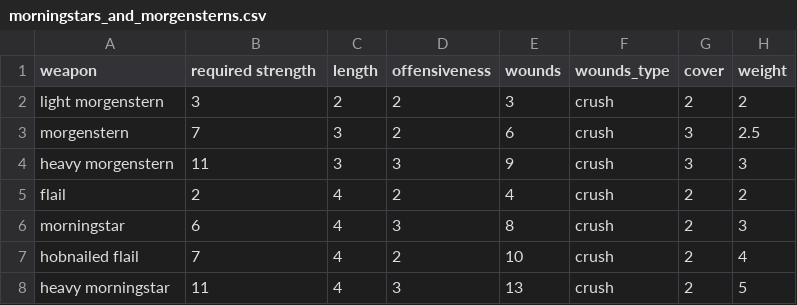
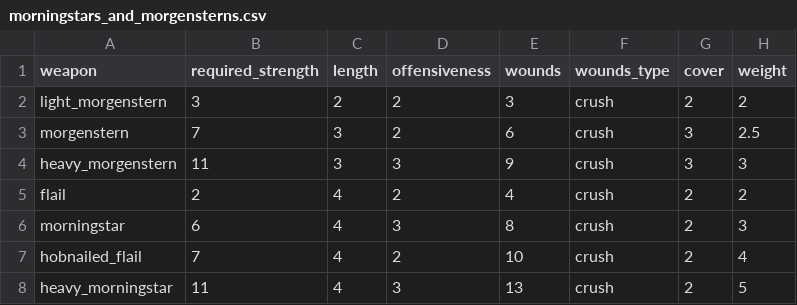
Before and after one commit to drdplusinfo/tables, a CSV file: DrdPlus/Tables/Armaments/Weapons/Melee/data/morningstars_and_morgensterns.csv, drawn as a sheet.

Commit message:
Morningstars and morgensterns

```diff
--- a/DrdPlus/Tables/Armaments/Weapons/Melee/data/morningstars_and_morgensterns.csv
+++ b/DrdPlus/Tables/Armaments/Weapons/Melee/data/morningstars_and_morgensterns.csv
@@ -1,8 +1,8 @@
-weapon,required strength,length,offensiveness,wounds,wounds_type,cover,weight
-light morgenstern,3,2,2,3,crush,2,2
+weapon,required_strength,length,offensiveness,wounds,wounds_type,cover,weight
+light_morgenstern,3,2,2,3,crush,2,2
 morgenstern,7,3,2,6,crush,3,2.5
-heavy morgenstern,11,3,3,9,crush,3,3
+heavy_morgenstern,11,3,3,9,crush,3,3
 flail,2,4,2,4,crush,2,2
 morningstar,6,4,3,8,crush,2,3
-hobnailed flail,7,4,2,10,crush,2,4
-heavy morningstar,11,4,3,13,crush,2,5
+hobnailed_flail,7,4,2,10,crush,2,4
+heavy_morningstar,11,4,3,13,crush,2,5
```
Also changed, not shown: 3 other files.
